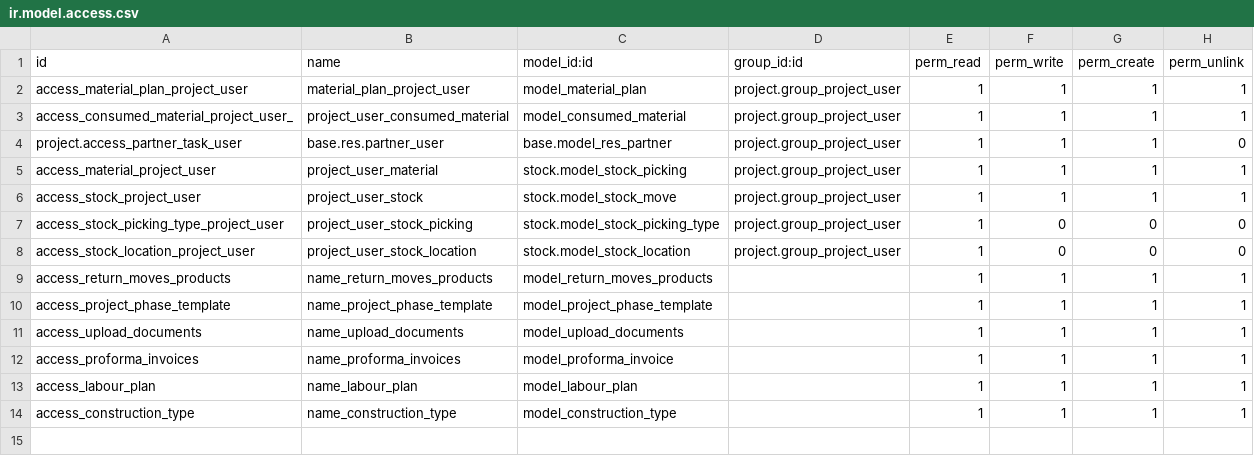
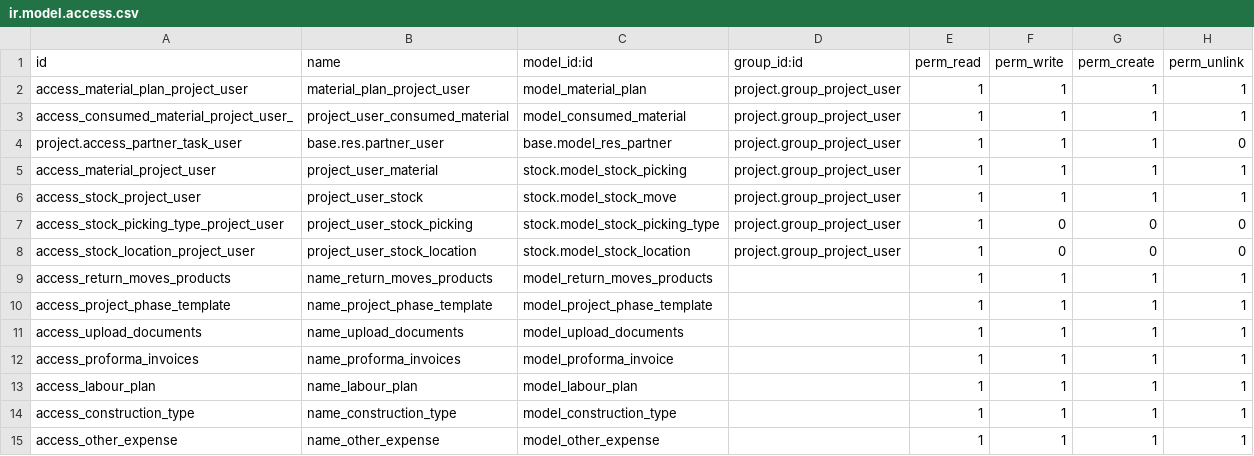
Before and after one commit to vaultodoo/HC_Construction, a CSV file: construction_management_app/security/ir.model.access.csv, drawn as a sheet.

Commit message:
Construction changes

```diff
--- a/construction_management_app/security/ir.model.access.csv
+++ b/construction_management_app/security/ir.model.access.csv
@@ -14 +14,2 @@ access_labour_plan,name_labour_plan,model_labour_plan,,1,1,1,1
 access_construction_type,name_construction_type,model_construction_type,,1,1,1,1
+access_other_expense,name_other_expense,model_other_expense,,1,1,1,1
```
Also changed, not shown: 25 other files.
